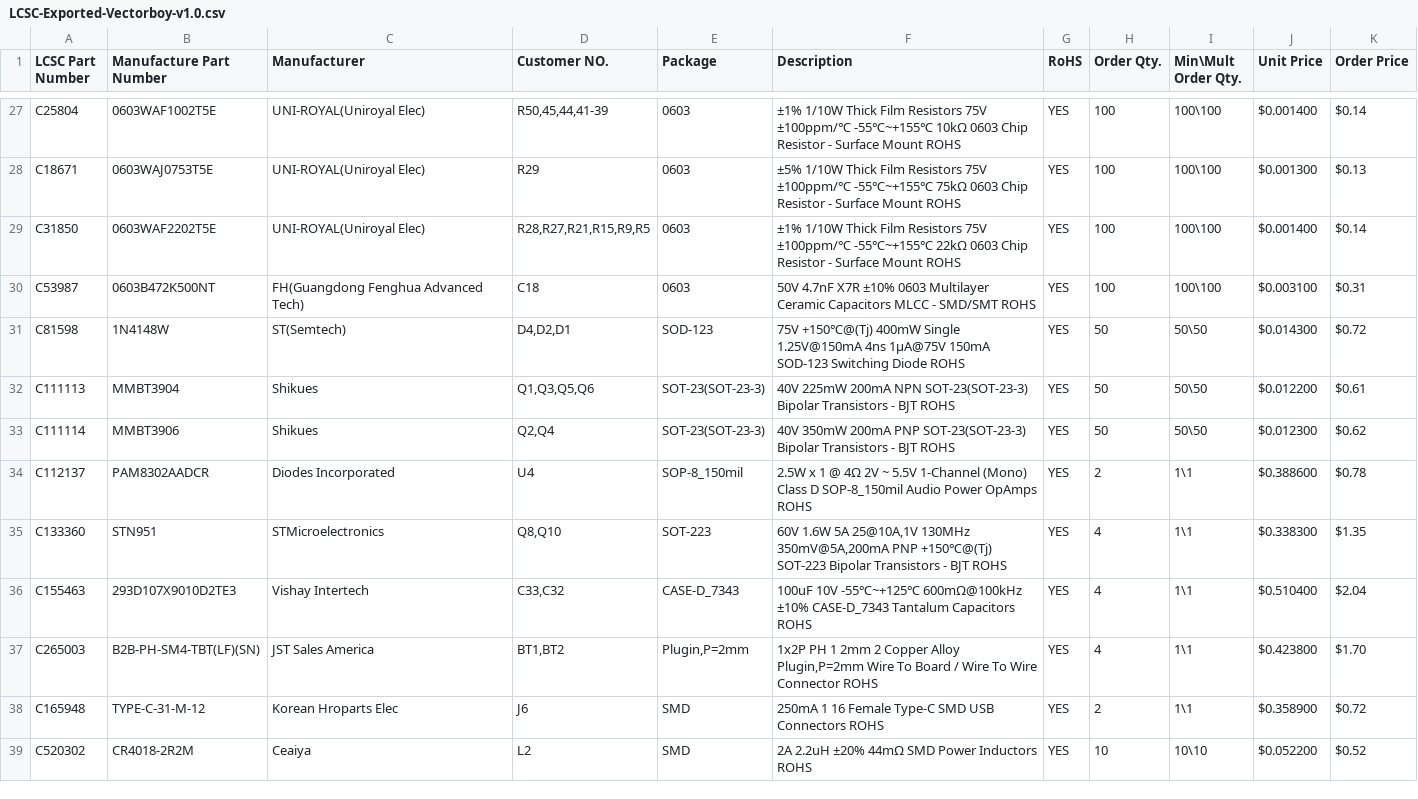
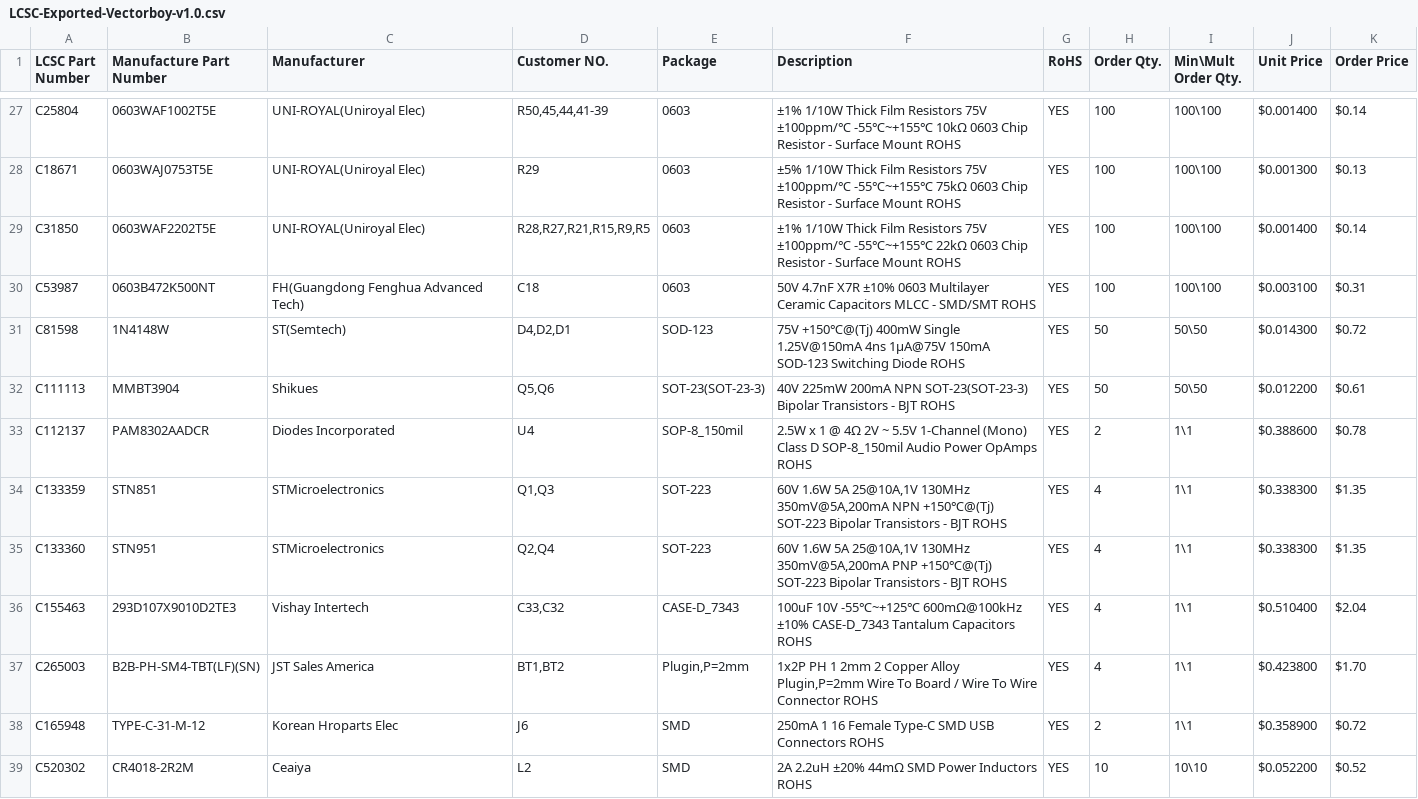
Before and after one commit to technobly/sony-scopeman, a CSV file: hardware/bom-vectorboy-v1.0/LCSC-Exported-Vectorboy-v1.0.csv, drawn as a sheet; only a part is shown, gaps mark what is left out.

```diff
--- a/hardware/bom-vectorboy-v1.0/LCSC-Exported-Vectorboy-v1.0.csv
+++ b/hardware/bom-vectorboy-v1.0/LCSC-Exported-Vectorboy-v1.0.csv
@@ -31,6 +31,6 @@
 "C81598","1N4148W","ST(Semtech)","D4,D2,D1","SOD-123","75V +150℃@(Tj) 400mW Single 1.25V@150mA 4ns 1μA@75V 150mA SOD-123 Switching Diode ROHS","YES","50","50\50","$0.014300","$0.72"
-"C111113","MMBT3904","Shikues","Q1,Q3,Q5,Q6","SOT-23(SOT-23-3)","40V 225mW 200mA NPN SOT-23(SOT-23-3) Bipolar Transistors - BJT ROHS","YES","50","50\50","$0.012200","$0.61"
-"C111114","MMBT3906","Shikues","Q2,Q4","SOT-23(SOT-23-3)","40V 350mW 200mA PNP SOT-23(SOT-23-3) Bipolar Transistors - BJT ROHS","YES","50","50\50","$0.012300","$0.62"
+"C111113","MMBT3904","Shikues","Q5,Q6","SOT-23(SOT-23-3)","40V 225mW 200mA NPN SOT-23(SOT-23-3) Bipolar Transistors - BJT ROHS","YES","50","50\50","$0.012200","$0.61"
 "C112137","PAM8302AADCR","Diodes Incorporated","U4","SOP-8_150mil","2.5W x 1 @ 4Ω 2V ~ 5.5V 1-Channel (Mono) Class D SOP-8_150mil Audio Power OpAmps ROHS","YES","2","1\1","$0.388600","$0.78"
-"C133360","STN951","STMicroelectronics","Q8,Q10","SOT-223","60V 1.6W 5A 25@10A,1V 130MHz 350mV@5A,200mA PNP +150℃@(Tj) SOT-223 Bipolar Transistors - BJT ROHS","YES","4","1\1","$0.338300","$1.35"
+"C133359","STN851","STMicroelectronics","Q1,Q3","SOT-223","60V 1.6W 5A 25@10A,1V 130MHz 350mV@5A,200mA NPN +150℃@(Tj) SOT-223 Bipolar Transistors - BJT ROHS","YES","4","1\1","$0.338300","$1.35"
+"C133360","STN951","STMicroelectronics","Q2,Q4","SOT-223","60V 1.6W 5A 25@10A,1V 130MHz 350mV@5A,200mA PNP +150℃@(Tj) SOT-223 Bipolar Transistors - BJT ROHS","YES","4","1\1","$0.338300","$1.35"
 "C155463","293D107X9010D2TE3","Vishay Intertech","C33,C32","CASE-D_7343","100uF 10V -55℃~+125℃ 600mΩ@100kHz ±10% CASE-D_7343 Tantalum Capacitors ROHS","YES","4","1\1","$0.510400","$2.04"
```
Also changed, not shown: hardware/bom-vectorboy-v1.0/LCSC-Bom-Vectorboy-v1.0.csv, 17 other files.
